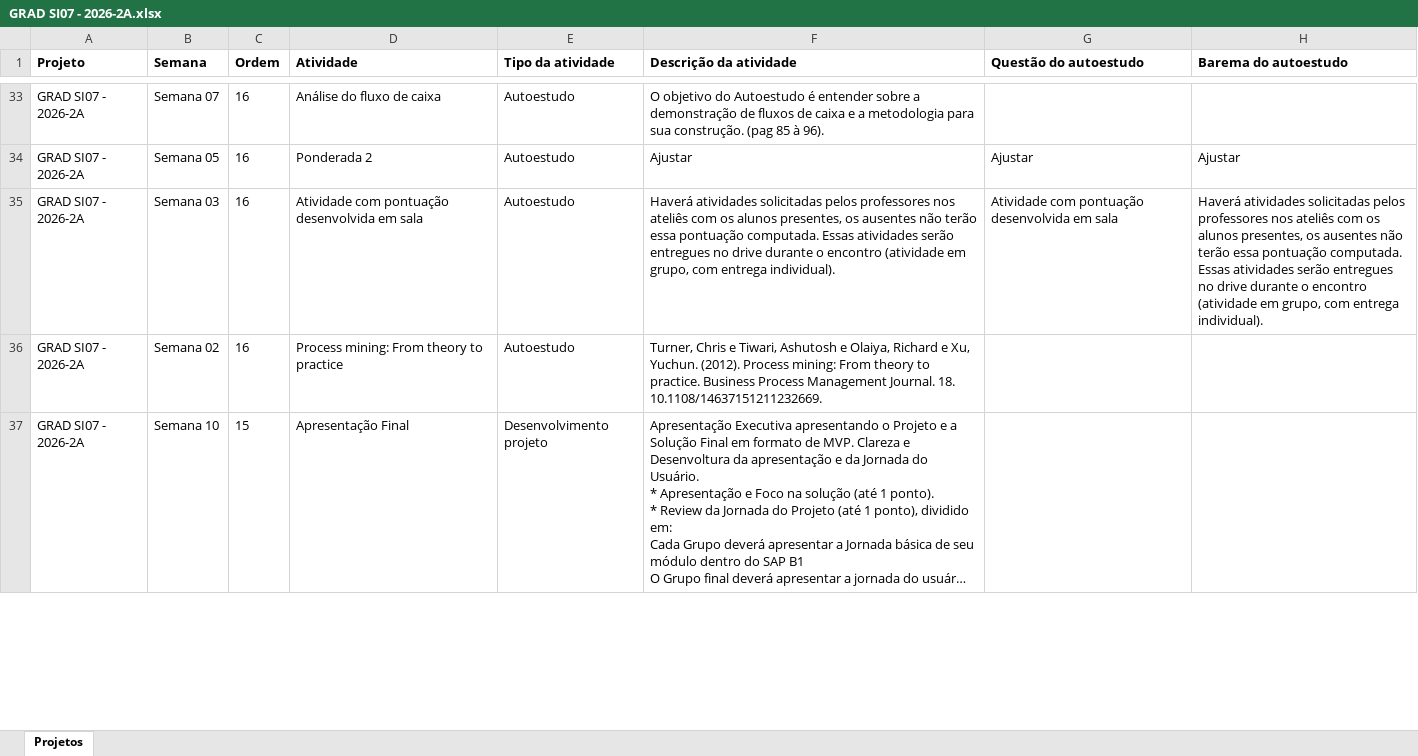
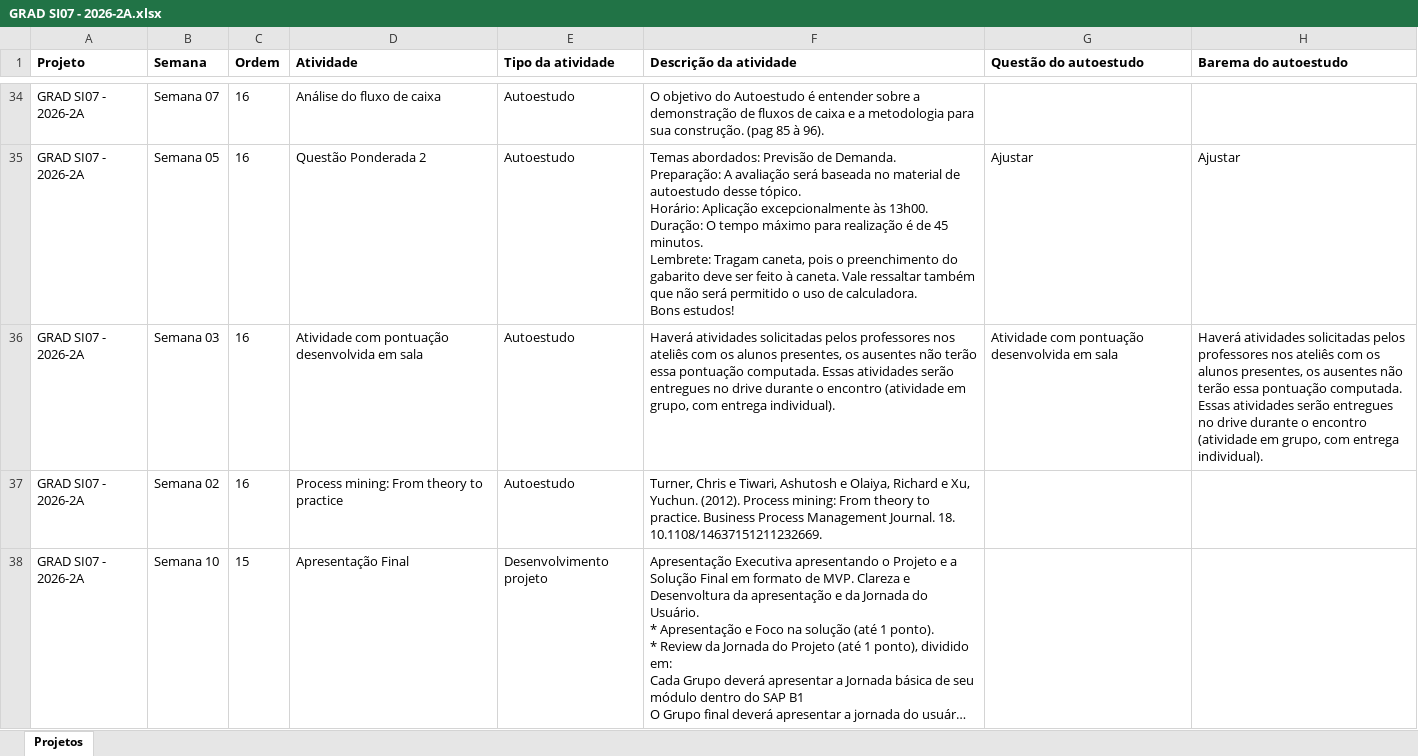
Before and after one commit to afonsolelis/aulas, an Excel workbook: module_guidelines/2026_metaprojetos/GRAD SI07 - 2026-2A.xlsx, sheet Projetos, drawn as a sheet; only a part is shown, gaps mark what is left out; long unchanged cells end in …; values as stored, in another font and other column widths than the file's, no borders; addresses are those after the commit; ↵ is a line break in a cell; the diff covers the shown part only; the diff names each change by its address in the sheet, - before the commit and + after, or states it on an @@ line.

```diff
--- a/module_guidelines/2026_metaprojetos/GRAD SI07 - 2026-2A.xlsx (sheet Projetos)
+++ b/module_guidelines/2026_metaprojetos/GRAD SI07 - 2026-2A.xlsx (sheet Projetos)
-D35 (Atividade): Ponderada 2
+D35 (Atividade): Questão Ponderada 2
-F35 (Descrição da atividade): Ajustar
+F35 (Descrição da atividade): Temas abordados: Previsão de Demanda. ↵ Preparação: A avaliação será baseada no material de autoestudo desse tópico. ↵ Horário: Aplicação excepcionalmente às 13h00. ↵ Duração: O tempo máximo para realização é de 45 minutos. ↵ Lembrete: Tragam caneta, pois o preenchimento do gabarito deve ser feito à caneta. Vale ressaltar também que não será permitido o uso de calculadora. ↵ Bons estudos!
```
Also changed, not shown: 7 added rows, 6 removed rows and 134 edited cells elsewhere in this sheet, 36 other files.
